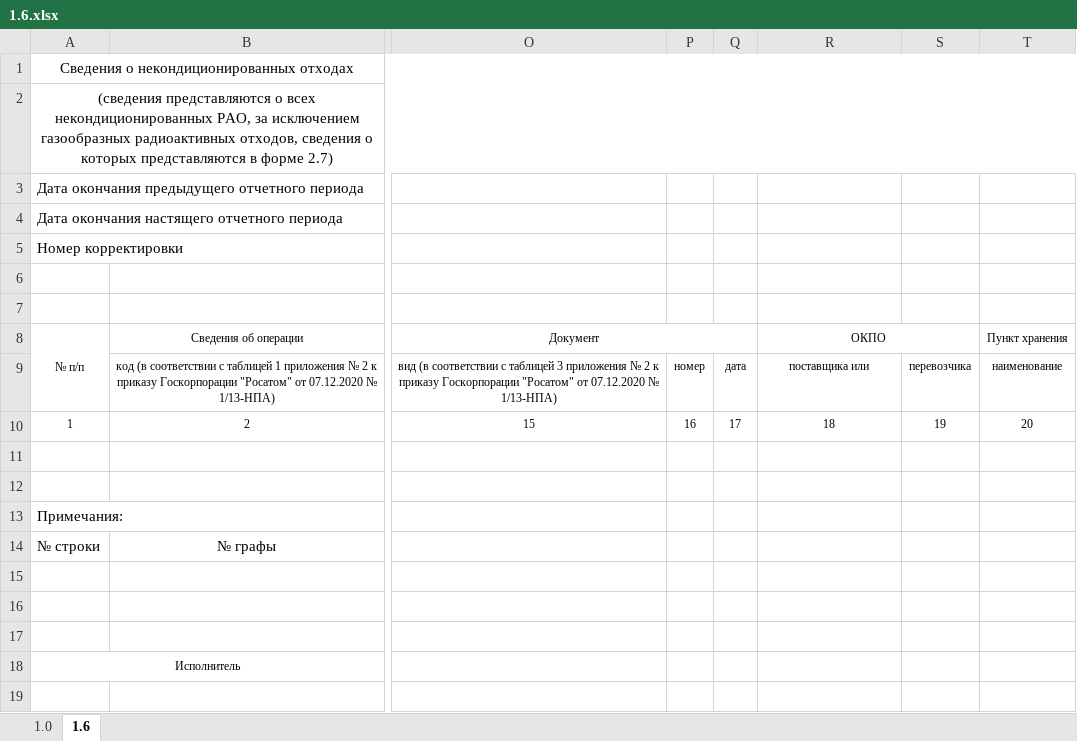
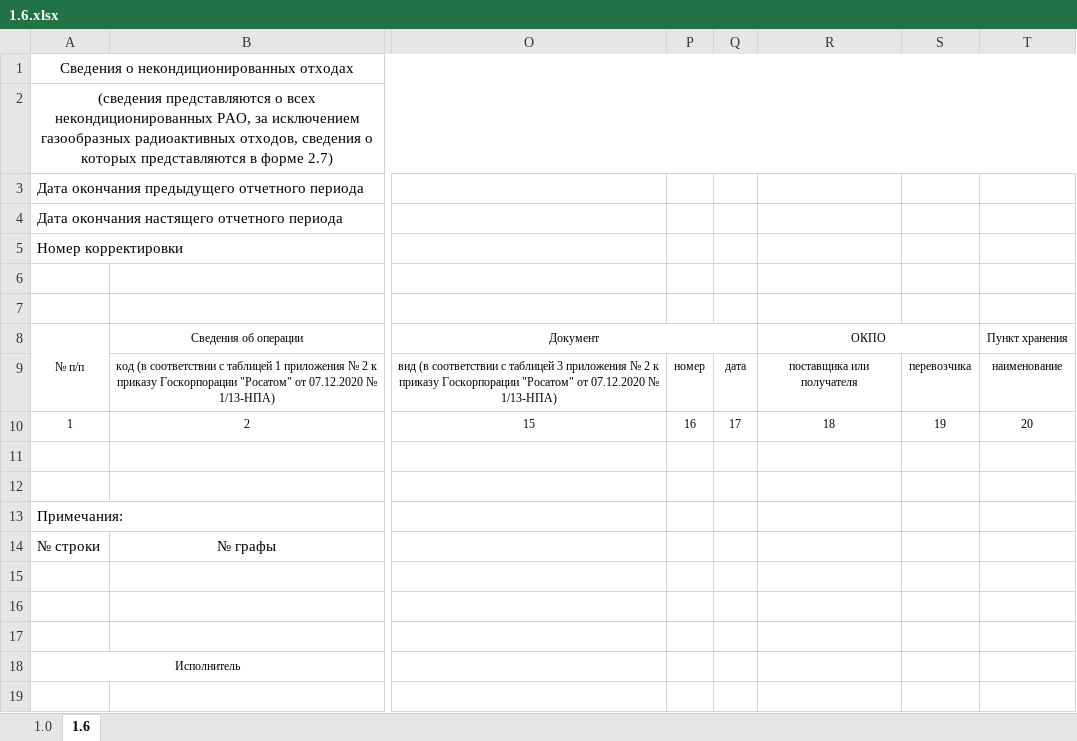
Before and after one commit to Rampant91/RAO_Project, an Excel workbook: data/Excel/1.6.xlsx, sheet 1.6, drawn as a sheet; only a part is shown, gaps mark what is left out; values as stored, in another font and other column widths than the file's, no borders; the diff names each change by its address in the sheet, - before the commit and + after, or states it on an @@ line.

```diff
--- a/data/Excel/1.6.xlsx (sheet 1.6)
+++ b/data/Excel/1.6.xlsx (sheet 1.6)
-R9: поставщика или
+R9: поставщика или получателя
```
Also changed, not shown: 2 other files.
